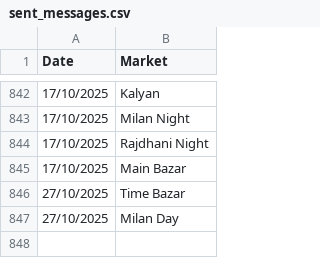
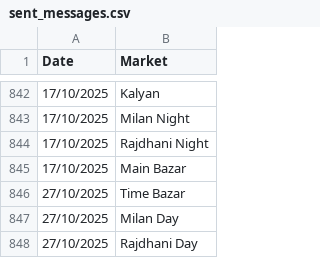
Before and after one commit to Vishalsnw/KalyanX_Telegram, a CSV file: sent_messages.csv, drawn as a sheet; only a part is shown, gaps mark what is left out; the diff names each change by its address in the sheet, - before the commit and + after, or states it on an @@ line.

Commit message:
Auto update CSV logs

```diff
--- a/sent_messages.csv
+++ b/sent_messages.csv
+row 848: 27/10/2025 | Rajdhani Day
```
